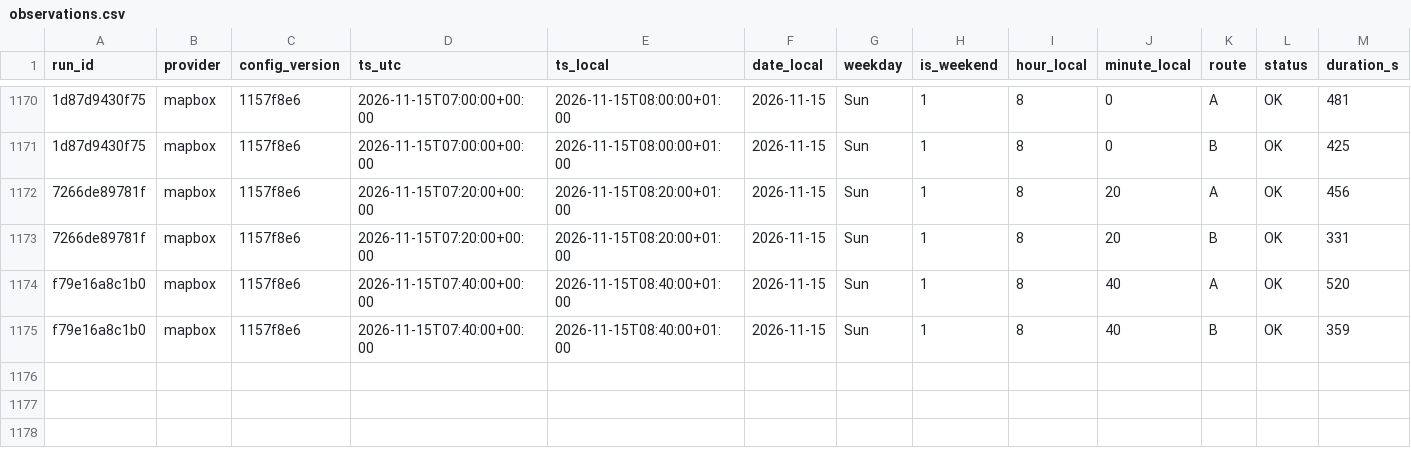
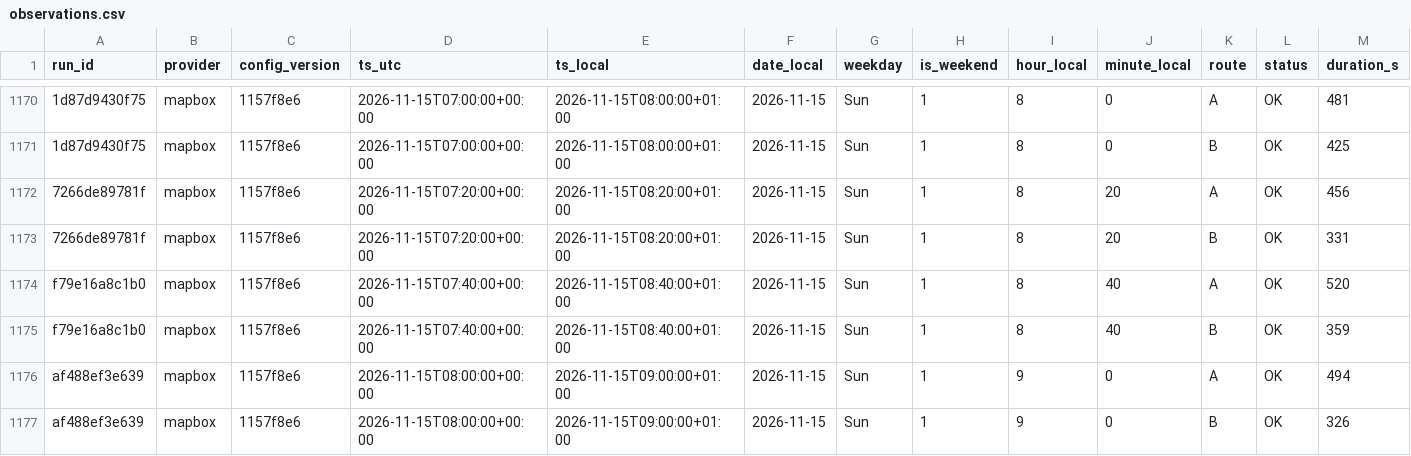
Before and after one commit to AngeloRules/route-data, a CSV file: data/observations.csv, drawn as a sheet; only a part is shown, gaps mark what is left out; rows hold the shown columns only; the diff names each change by its address in the sheet, - before the commit and + after, or states it on an @@ line.

Commit message:
Log travel times 2026-11-15T09:00+0100

```diff
--- a/data/observations.csv
+++ b/data/observations.csv
+row 1176: af488ef3e639 | mapbox | 1157f8e6 | 2026-11-15T08:00:00+00:00 | 2026-11-15T09:00:00+01:00 | 2026-11-15 | Sun | 1 | 9 | 0 | A | OK | 494
+row 1177: af488ef3e639 | mapbox | 1157f8e6 | 2026-11-15T08:00:00+00:00 | 2026-11-15T09:00:00+01:00 | 2026-11-15 | Sun | 1 | 9 | 0 | B | OK | 326
```
